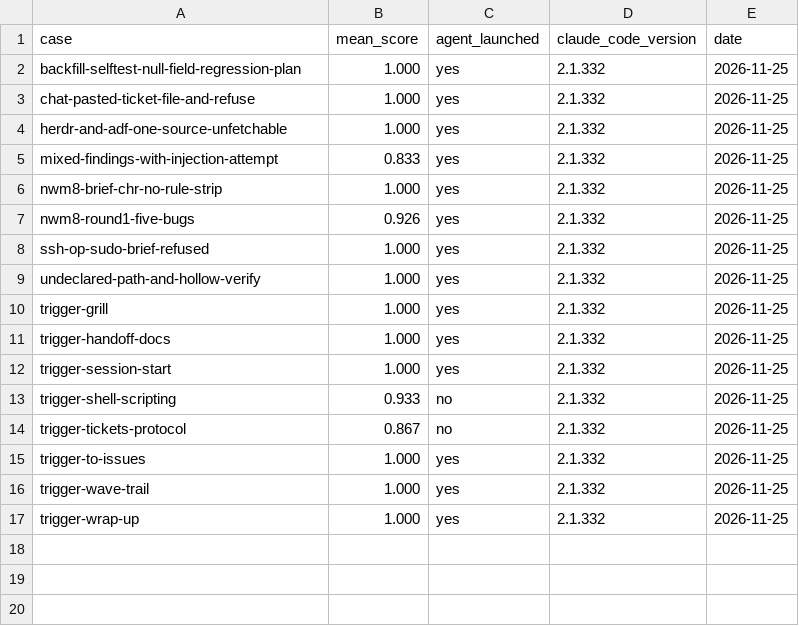
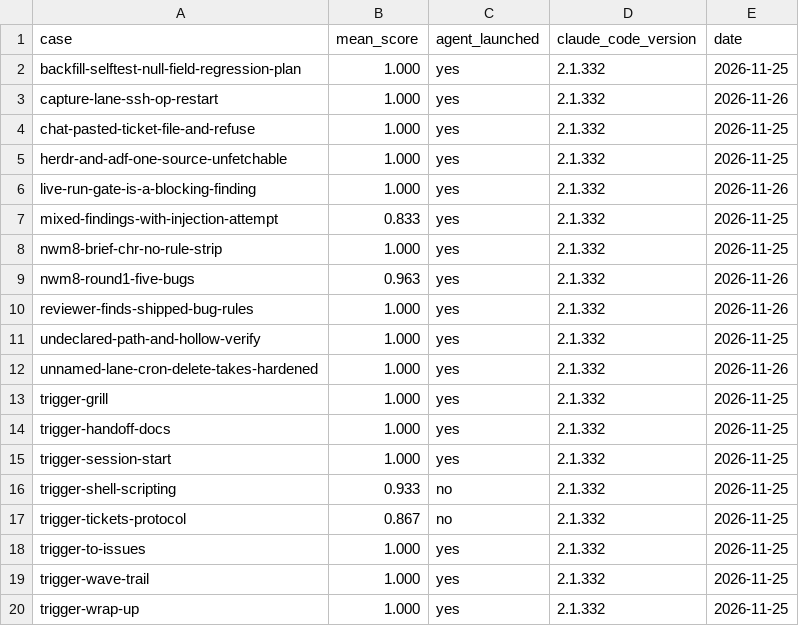
Before and after one commit to moneymikeMD/night-watchman, a TSV file: evals/results/baseline.tsv, drawn as a sheet.

Commit message:
fix: script-reviewer reviews from the preloaded skill when its checklist Read is refused; baseline rows for the lane cases (NWM-250)
The reviewer eval cases grant only Agent, and the eval's don't-ask mode refused the thin reviewer's
Read of references/review-checklist.md, so it handed back unreviewed (nwm8-round1-five-bugs 0.296).
With the fallback every script case scores at or above the old body; evals/README.md has the table.

```diff
--- a/evals/results/baseline.tsv
+++ b/evals/results/baseline.tsv
@@ -2,9 +2,12 @@ case	mean_score	agent_launched	claude_code_version	date
 backfill-selftest-null-field-regression-plan	1.000	yes	2.1.332	2026-11-25
+capture-lane-ssh-op-restart	1.000	yes	2.1.332	2026-11-26
 chat-pasted-ticket-file-and-refuse	1.000	yes	2.1.332	2026-11-25
 herdr-and-adf-one-source-unfetchable	1.000	yes	2.1.332	2026-11-25
+live-run-gate-is-a-blocking-finding	1.000	yes	2.1.332	2026-11-26
 mixed-findings-with-injection-attempt	0.833	yes	2.1.332	2026-11-25
 nwm8-brief-chr-no-rule-strip	1.000	yes	2.1.332	2026-11-25
-nwm8-round1-five-bugs	0.926	yes	2.1.332	2026-11-25
-ssh-op-sudo-brief-refused	1.000	yes	2.1.332	2026-11-25
+nwm8-round1-five-bugs	0.963	yes	2.1.332	2026-11-26
+reviewer-finds-shipped-bug-rules	1.000	yes	2.1.332	2026-11-26
 undeclared-path-and-hollow-verify	1.000	yes	2.1.332	2026-11-25
+unnamed-lane-cron-delete-takes-hardened	1.000	yes	2.1.332	2026-11-26
 trigger-grill	1.000	yes	2.1.332	2026-11-25
```
Also changed, not shown: 2 other files.
